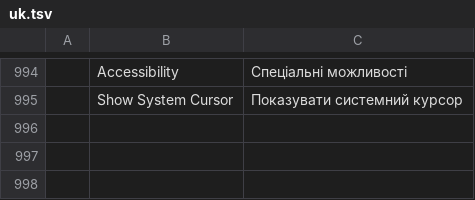
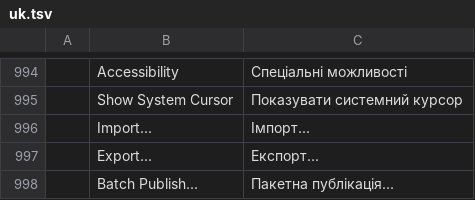
Before and after one commit to Ilaiyabharathyr/CadCraft, a TSV file: crates/ui-egui/src/i18n/uk.tsv, drawn as a sheet; only a part is shown, gaps mark what is left out; the diff names each change by its address in the sheet, - before the commit and + after, or states it on an @@ line.

```diff
--- a/crates/ui-egui/src/i18n/uk.tsv
+++ b/crates/ui-egui/src/i18n/uk.tsv
+row 996:  | Import... | Імпорт...
+row 997:  | Export... | Експорт...
+row 998:  | Batch Publish... | Пакетна публікація...
```
